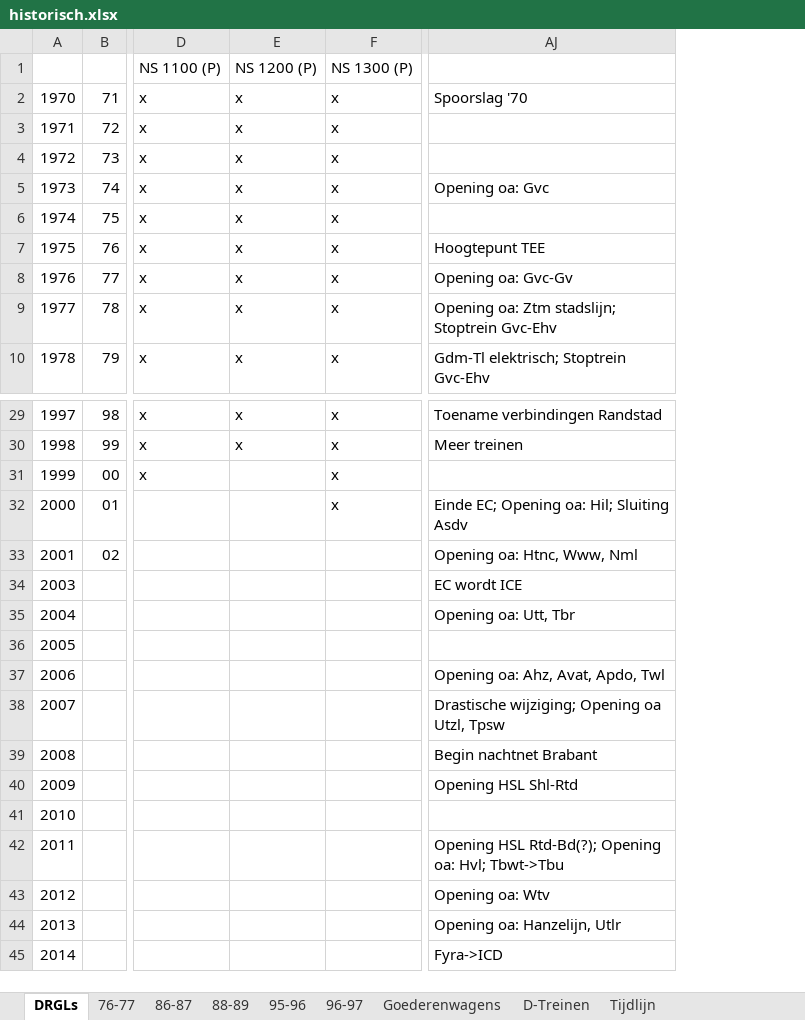
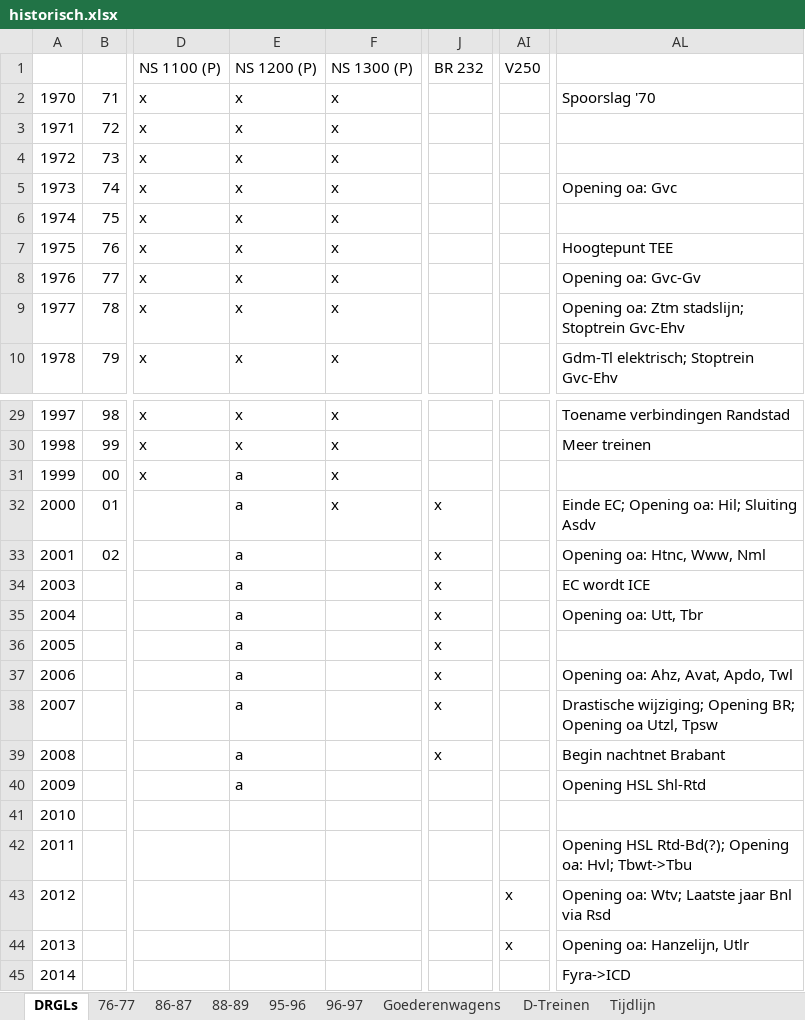
Before and after one commit to tomvand/railworks-quickdrive-nl, an Excel workbook: historisch.xlsx, sheet DRGLs, drawn as a sheet; only a part is shown, gaps mark what is left out; values as stored, in another font and other column widths than the file's, no cell formats; addresses are those after the commit; the diff names each change by its address in the sheet, - before the commit and + after, or states it on an @@ line.

```diff
--- a/historisch.xlsx (sheet DRGLs)
+++ b/historisch.xlsx (sheet DRGLs)
+column J, row 1: BR 232; rows 32-39: all x
+column AI, row 1: V250; rows 43-44: x | x
-E31:E40: (empty)
+E31:E40: a
-AL38: …wijziging; Opening oa Utzl,…
+AL38: …wijziging; Opening BR; Opening oa Utzl,…
-AL43: Opening oa: Wtv
+AL43: Opening oa: Wtv; Laatste jaar Bnl via Rsd
```
Also changed, not shown: sheet 96-97, cell formats, goederentreinen.xlsx, zwnl-8687.xlsx, 52 other files.
